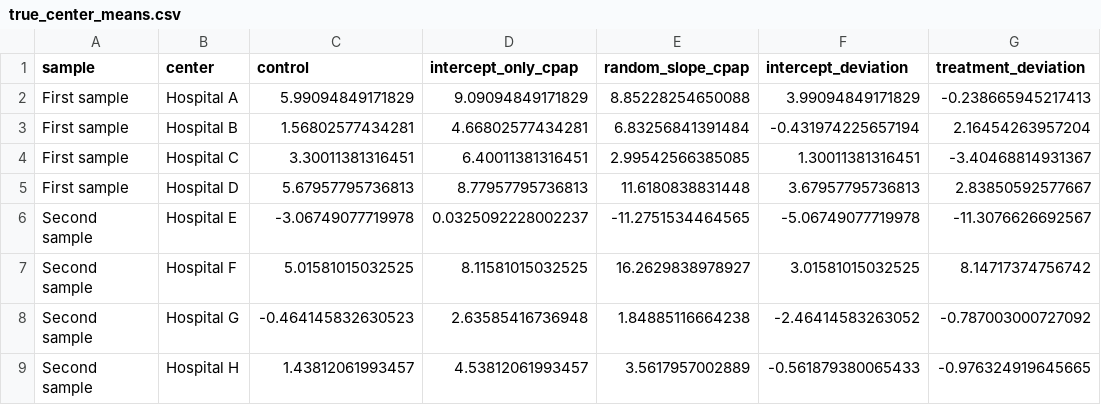
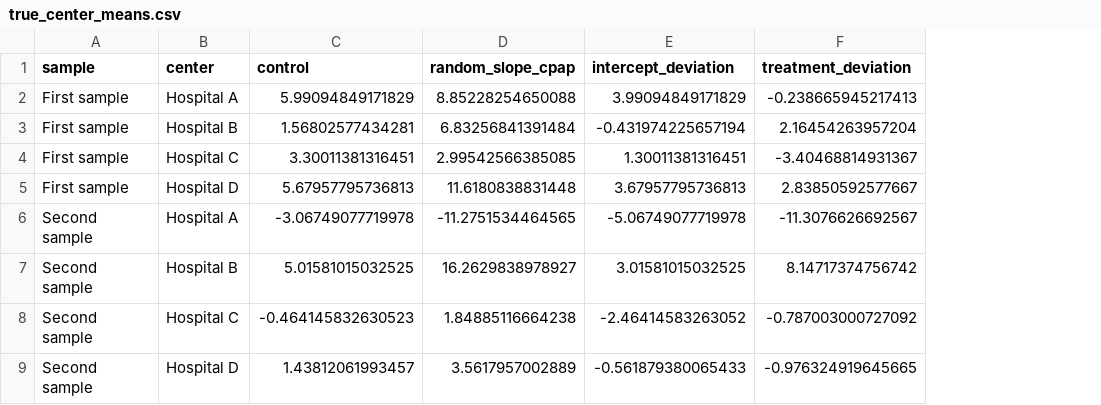
Before and after one commit to Postmus/BeyondMLR, a CSV file: lectures_2627/week2/assets/random-center-samples/true_center_means.csv, drawn as a sheet; the diff names each change by its address in the sheet, - before the commit and + after, or states it on an @@ line.

Commit message:
Finalize Week 2 lecture on interactions and random slopes

```diff
--- a/lectures_2627/week2/assets/random-center-samples/true_center_means.csv
+++ b/lectures_2627/week2/assets/random-center-samples/true_center_means.csv
-column D (intercept_only_cpap), rows 2-9: 9.09094849171829 | 4.66802577434281 | 6.40011381316451 | 8.77957795736813 | 0.0325092228002237 | 8.11581015032525 | 2.63585416736948 | 4.53812061993457
-B6 (center): Hospital E
+B6 (center): Hospital A
-B7 (center): Hospital F
+B7 (center): Hospital B
-B8 (center): Hospital G
+B8 (center): Hospital C
-B9 (center): Hospital H
+B9 (center): Hospital D
```
Also changed, not shown: 23 other files.
